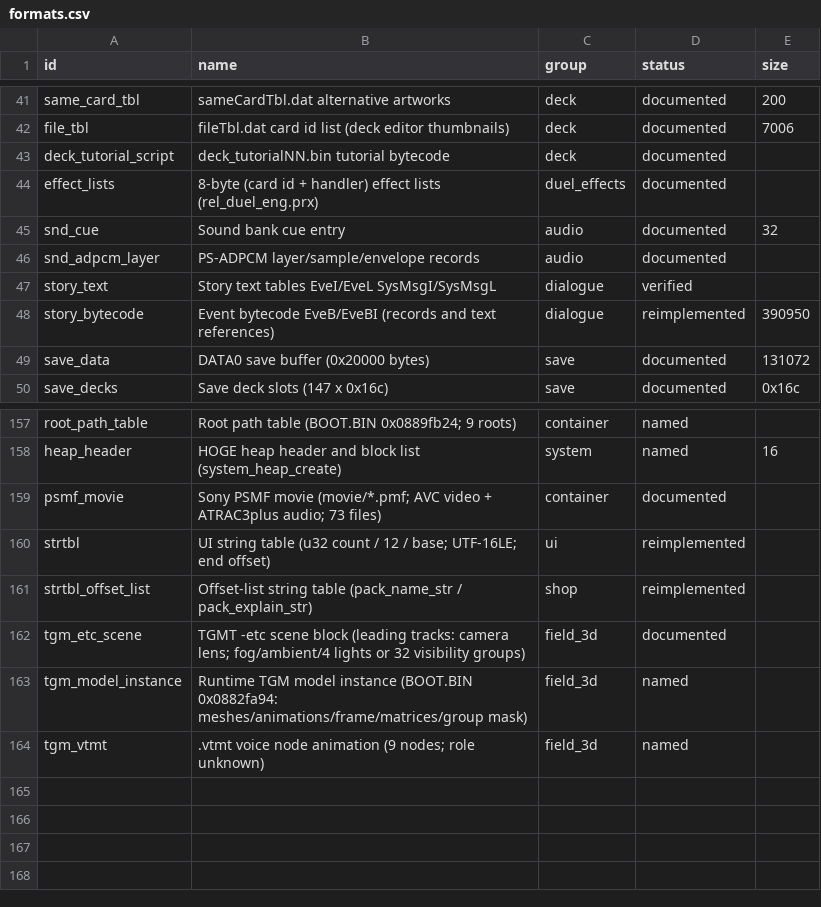
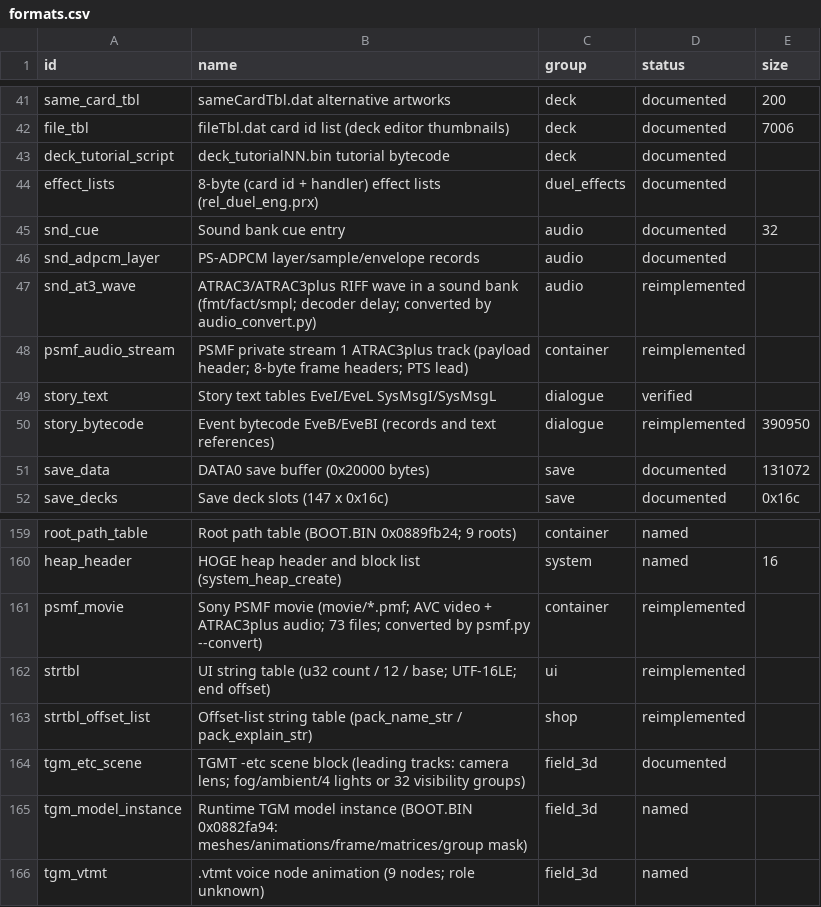
Before and after one commit to Tim-campy/ygo-gx-tagforce3-re, a CSV file: re/formats.csv, drawn as a sheet; only a part is shown, gaps mark what is left out.

```diff
--- a/re/formats.csv
+++ b/re/formats.csv
@@ -46,2 +46,4 @@ snd_cue,Sound bank cue entry,audio,documented,32
 snd_adpcm_layer,PS-ADPCM layer/sample/envelope records,audio,documented,
+snd_at3_wave,ATRAC3/ATRAC3plus RIFF wave in a sound bank (fmt/fact/smpl; decoder delay; converted by audio_convert.py),audio,reimplemented,
+psmf_audio_stream,PSMF private stream 1 ATRAC3plus track (payload header; 8-byte frame headers; PTS lead),container,reimplemented,
 story_text,Story text tables EveI/EveL SysMsgI/SysMsgL,dialogue,verified,
@@ -158,3 +160,3 @@ root_path_table,Root path table (BOOT.BIN 0x0889fb24; 9 roots),container,named,
 heap_header,HOGE heap header and block list (system_heap_create),system,named,16
-psmf_movie,Sony PSMF movie (movie/*.pmf; AVC video + ATRAC3plus audio; 73 files),container,documented,
+psmf_movie,Sony PSMF movie (movie/*.pmf; AVC video + ATRAC3plus audio; 73 files; converted by psmf.py --convert),container,reimplemented,
 strtbl,UI string table (u32 count / 12 / base; UTF-16LE; end offset),ui,reimplemented,
```
Also changed, not shown: 8 other files.
